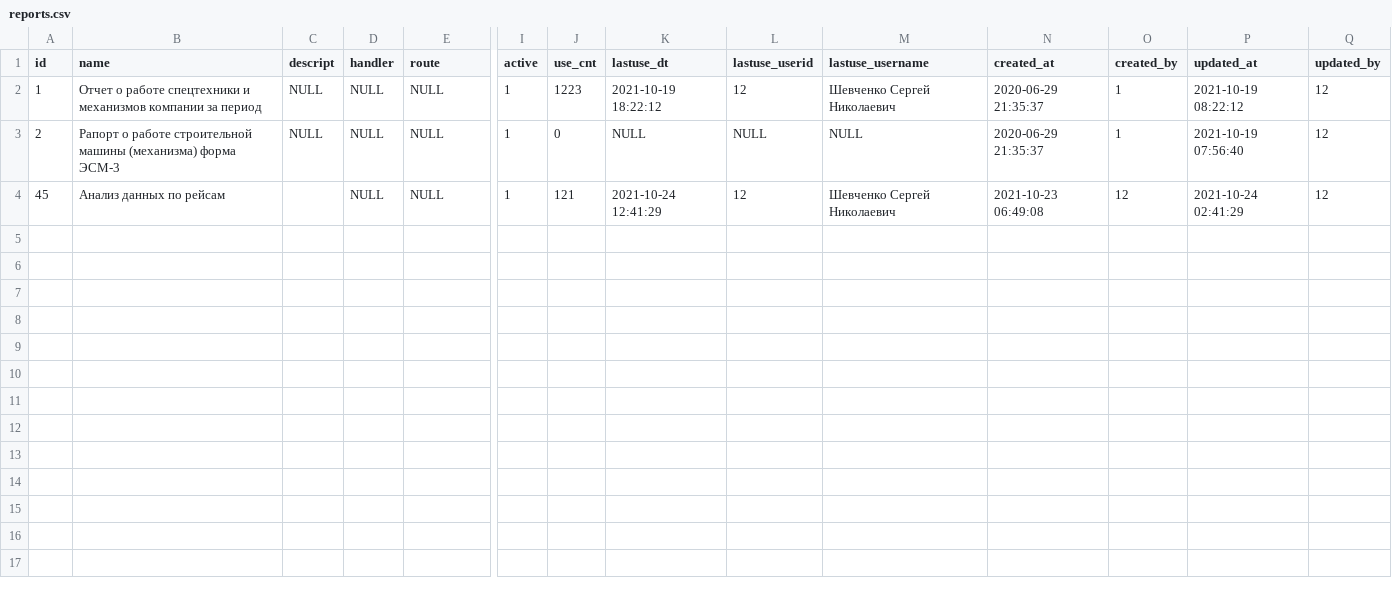
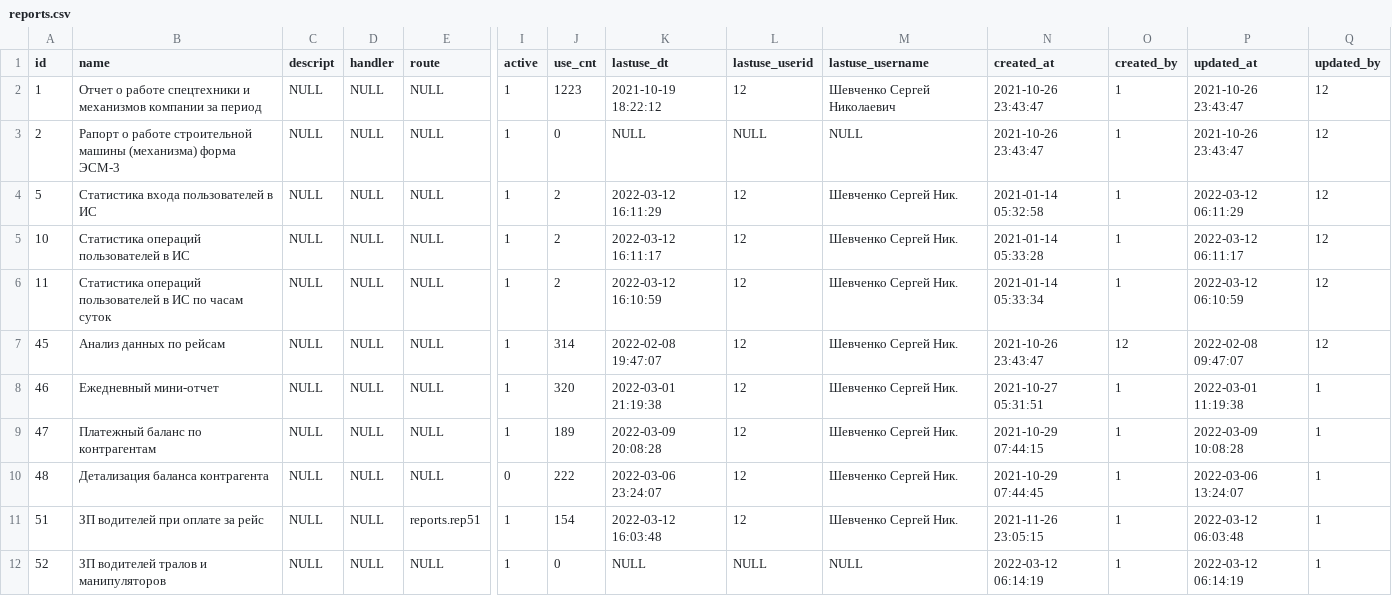
Before and after one commit to snsusa02-png/sas3, a CSV file: database/seeds/src/test1/reports.csv, drawn as a sheet; only a part is shown, gaps mark what is left out; addresses are those after the commit; rows hold the shown columns only; the diff names each change by its address in the sheet, - before the commit and + after, or states it on an @@ line.

```diff
--- a/database/seeds/src/test1/reports.csv
+++ b/database/seeds/src/test1/reports.csv
-N2:N3 (created_at): 2020-06-29 21:35:37
+N2:N3 (created_at): 2021-10-26 23:43:47
-P2 (updated_at): 2021-10-19 08:22:12
+P2 (updated_at): 2021-10-26 23:43:47
-P3 (updated_at): 2021-10-19 07:56:40
+P3 (updated_at): 2021-10-26 23:43:47
+row 4: 5 | Статистика входа пользователей в ИС | NULL | NULL | NULL | 1 | 2 | 2022-03-12 16:11:29 | 12 | Шевченко Сергей Ник. | 2021-01-14 05:32:58 | 1 | 2022-03-12 06:11:29 | 12
+row 5: 10 | Статистика операций пользователей в ИС | NULL | NULL | NULL | 1 | 2 | 2022-03-12 16:11:17 | 12 | Шевченко Сергей Ник. | 2021-01-14 05:33:28 | 1 | 2022-03-12 06:11:17 | 12
+row 6: 11 | Статистика операций пользователей в ИС по часам суток | NULL | NULL | NULL | 1 | 2 | 2022-03-12 16:10:59 | 12 | Шевченко Сергей Ник. | 2021-01-14 05:33:34 | 1 | 2022-03-12 06:10:59 | 12
-C7 (descript): (empty)
+C7 (descript): NULL
-J7 (use_cnt): 121
+J7 (use_cnt): 314
-K7 (lastuse_dt): 2021-10-24 12:41:29
+K7 (lastuse_dt): 2022-02-08 19:47:07
-M7 (lastuse_username): Шевченко Сергей Николаевич
+M7 (lastuse_username): Шевченко Сергей Ник.
-N7 (created_at): 2021-10-23 06:49:08
+N7 (created_at): 2021-10-26 23:43:47
-P7 (updated_at): 2021-10-24 02:41:29
+P7 (updated_at): 2022-02-08 09:47:07
+row 8: 46 | Ежедневный мини-отчет | NULL | NULL | NULL | 1 | 320 | 2022-03-01 21:19:38 | 12 | Шевченко Сергей Ник. | 2021-10-27 05:31:51 | 1 | 2022-03-01 11:19:38 | 1
+row 9: 47 | Платежный баланс по контрагентам | NULL | NULL | NULL | 1 | 189 | 2022-03-09 20:08:28 | 12 | Шевченко Сергей Ник. | 2021-10-29 07:44:15 | 1 | 2022-03-09 10:08:28 | 1
+row 10: 48 | Детализация баланса контрагента | NULL | NULL | NULL | 0 | 222 | 2022-03-06 23:24:07 | 12 | Шевченко Сергей Ник. | 2021-10-29 07:44:45 | 1 | 2022-03-06 13:24:07 | 1
+row 11: 51 | ЗП водителей при оплате за рейс | NULL | NULL | reports.rep51 | 1 | 154 | 2022-03-12 16:03:48 | 12 | Шевченко Сергей Ник. | 2021-11-26 23:05:15 | 1 | 2022-03-12 06:03:48 | 1
+row 12: 52 | ЗП водителей тралов и манипуляторов | NULL | NULL | NULL | 1 | 0 | NULL | NULL | NULL | 2022-03-12 06:14:19 | 1 | 2022-03-12 06:14:19 | 1
```
Also changed, not shown: 7 other files.
